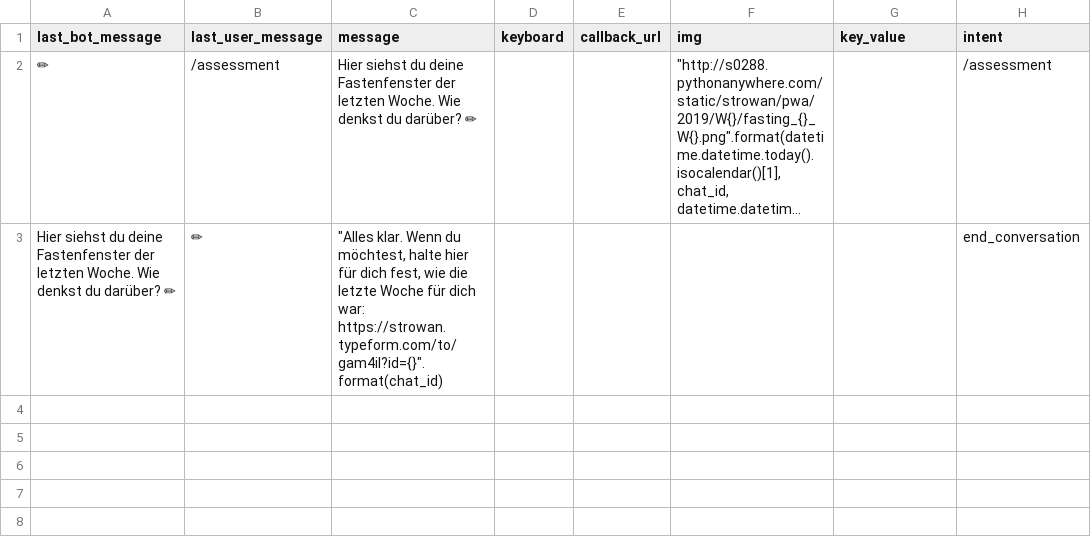
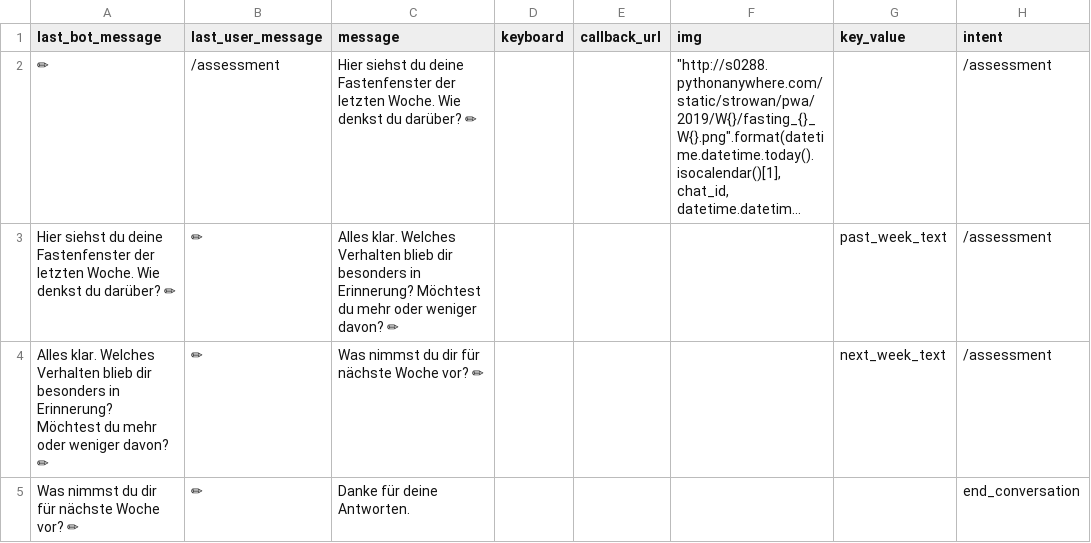
Before and after one commit to s0288/strowan_bot, a CSV file: strowan_bot/dialogues/assessment.csv, drawn as a sheet; long unchanged cells end in …; the diff names each change by its address in the sheet, - before the commit and + after, or states it on an @@ line.

Commit message:
removed typeform from assessment

```diff
--- a/strowan_bot/dialogues/assessment.csv
+++ b/strowan_bot/dialogues/assessment.csv
-C3 (message): "Alles klar. Wenn du möchtest, halte hier für dich fest, wie die letzte Woche für dich war: https://strowan.typeform.com/to/gam4il?id={}".format(chat_id)
+C3 (message): Alles klar. Welches Verhalten blieb dir besonders in Erinnerung? Möchtest du mehr oder weniger davon? ✏
-G3 (key_value): (empty)
+G3 (key_value): past_week_text
-H3 (intent): end_conversation
+H3 (intent): /assessment
+row 4: Alles klar. Welches Verhalten blieb dir besonders in Erinnerung? Möchtest du mehr oder weniger davon? ✏ | ✏ | Was nimmst du dir für nächste Woche vor? ✏ |  |  |  | next_week_text | /assessment
+row 5: Was nimmst du dir für nächste Woche vor? ✏ | ✏ | Danke für deine Antworten. |  |  |  |  | end_conversation
```
